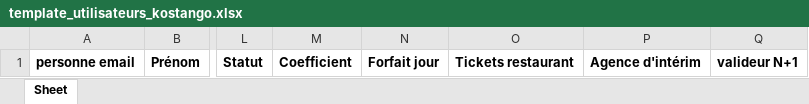
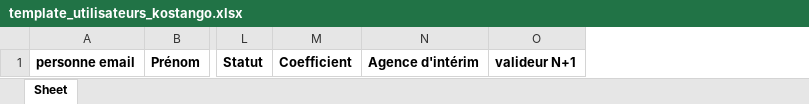
Before and after one commit to ISB-France/ISBRH, an Excel workbook: doc/template_utilisateurs_kostango.xlsx, sheet Sheet, drawn as a sheet; only a part is shown, gaps mark what is left out; values as stored, in another font and other column widths than the file's, no borders; the diff names each change by its address in the sheet, - before the commit and + after, or states it on an @@ line.

Commit message:
chore(doc): retire les colonnes Forfait jour et Tickets restaurant du template Kostango

```diff
--- a/doc/template_utilisateurs_kostango.xlsx (sheet Sheet)
+++ b/doc/template_utilisateurs_kostango.xlsx (sheet Sheet)
-column N, row 1: Forfait jour
-column O, row 1: Tickets restaurant
```
